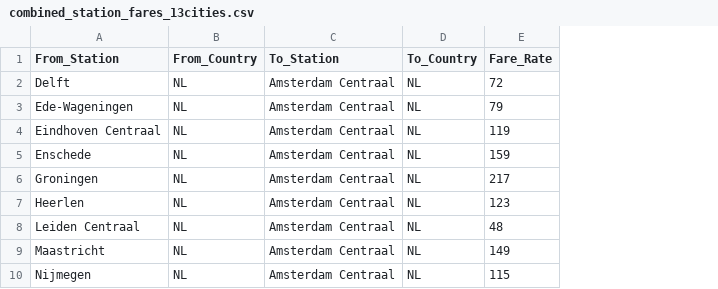
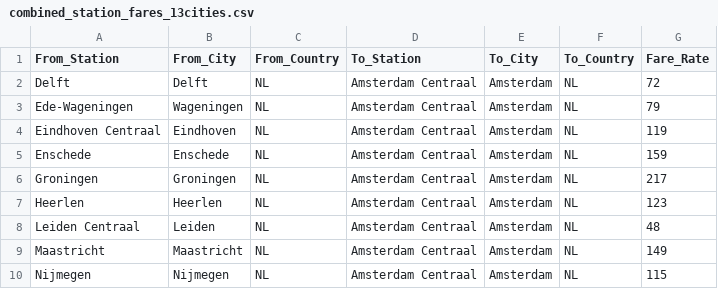
Before and after one commit to ShawnTew/Data-Visualisation-Group-4, a CSV file: data/combined_station_fares_13cities.csv, drawn as a sheet; only a part is shown; the diff names each change by its address in the sheet, - before the commit and + after, or states it on an @@ line.

Commit message:
Fix accessibility data, add slider filter

```diff
--- a/data/combined_station_fares_13cities.csv
+++ b/data/combined_station_fares_13cities.csv
+column B (From_City), rows 2-10: Delft | Wageningen | Eindhoven | Enschede | Groningen | Heerlen | Leiden | Maastricht | Nijmegen
+column E (To_City), rows 2-10: all Amsterdam
```
Also changed, not shown: 2 other files.
